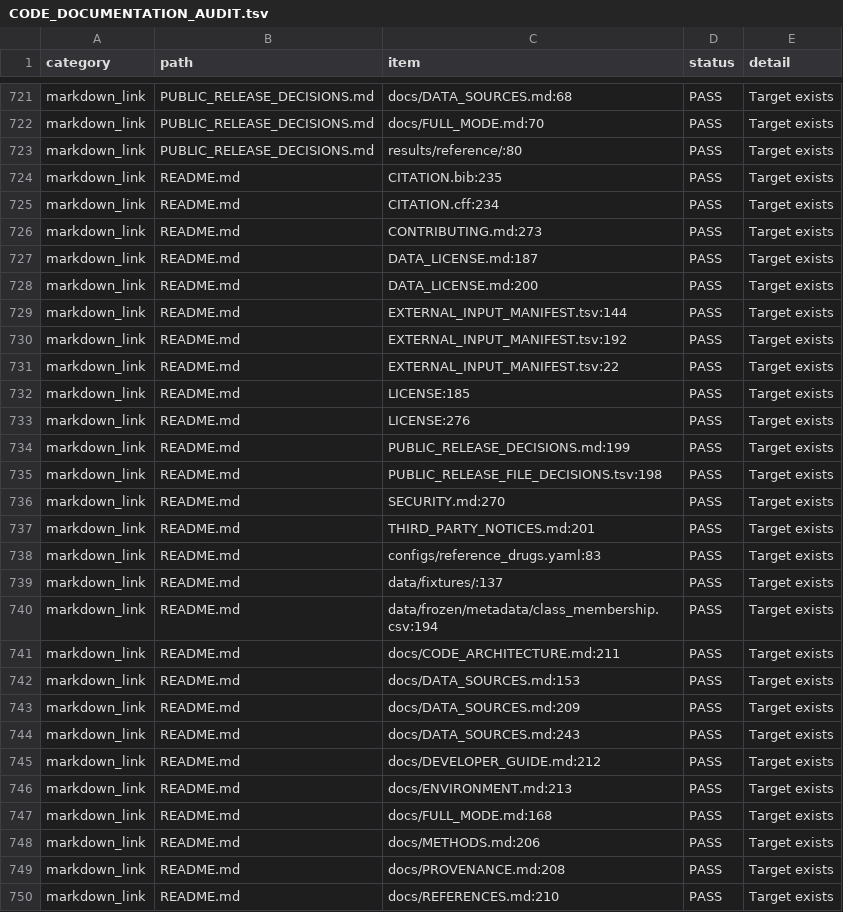
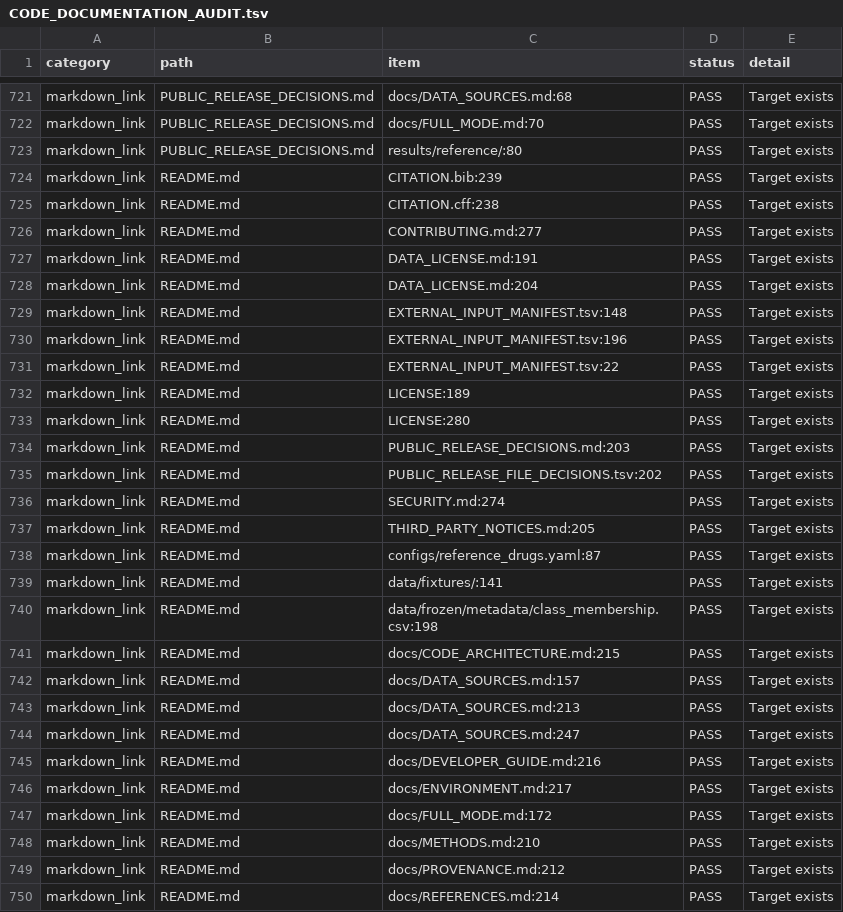
Before and after one commit to ericrosenn1/ketamine-historeceptomics, a TSV file: audits/CODE_DOCUMENTATION_AUDIT.tsv, drawn as a sheet; only a part is shown, gaps mark what is left out; the diff covers the shown part only.

```diff
--- a/audits/CODE_DOCUMENTATION_AUDIT.tsv
+++ b/audits/CODE_DOCUMENTATION_AUDIT.tsv
@@ -723,28 +723,28 @@ markdown_link	PUBLIC_RELEASE_DECISIONS.md	docs/FULL_MODE.md:70	PASS	Target exist
 markdown_link	PUBLIC_RELEASE_DECISIONS.md	results/reference/:80	PASS	Target exists
-markdown_link	README.md	CITATION.bib:235	PASS	Target exists
-markdown_link	README.md	CITATION.cff:234	PASS	Target exists
-markdown_link	README.md	CONTRIBUTING.md:273	PASS	Target exists
-markdown_link	README.md	DATA_LICENSE.md:187	PASS	Target exists
-markdown_link	README.md	DATA_LICENSE.md:200	PASS	Target exists
-markdown_link	README.md	EXTERNAL_INPUT_MANIFEST.tsv:144	PASS	Target exists
-markdown_link	README.md	EXTERNAL_INPUT_MANIFEST.tsv:192	PASS	Target exists
+markdown_link	README.md	CITATION.bib:239	PASS	Target exists
+markdown_link	README.md	CITATION.cff:238	PASS	Target exists
+markdown_link	README.md	CONTRIBUTING.md:277	PASS	Target exists
+markdown_link	README.md	DATA_LICENSE.md:191	PASS	Target exists
+markdown_link	README.md	DATA_LICENSE.md:204	PASS	Target exists
+markdown_link	README.md	EXTERNAL_INPUT_MANIFEST.tsv:148	PASS	Target exists
+markdown_link	README.md	EXTERNAL_INPUT_MANIFEST.tsv:196	PASS	Target exists
 markdown_link	README.md	EXTERNAL_INPUT_MANIFEST.tsv:22	PASS	Target exists
-markdown_link	README.md	LICENSE:185	PASS	Target exists
-markdown_link	README.md	LICENSE:276	PASS	Target exists
-markdown_link	README.md	PUBLIC_RELEASE_DECISIONS.md:199	PASS	Target exists
-markdown_link	README.md	PUBLIC_RELEASE_FILE_DECISIONS.tsv:198	PASS	Target exists
-markdown_link	README.md	SECURITY.md:270	PASS	Target exists
-markdown_link	README.md	THIRD_PARTY_NOTICES.md:201	PASS	Target exists
-markdown_link	README.md	configs/reference_drugs.yaml:83	PASS	Target exists
-markdown_link	README.md	data/fixtures/:137	PASS	Target exists
-markdown_link	README.md	data/frozen/metadata/class_membership.csv:194	PASS	Target exists
-markdown_link	README.md	docs/CODE_ARCHITECTURE.md:211	PASS	Target exists
-markdown_link	README.md	docs/DATA_SOURCES.md:153	PASS	Target exists
-markdown_link	README.md	docs/DATA_SOURCES.md:209	PASS	Target exists
-markdown_link	README.md	docs/DATA_SOURCES.md:243	PASS	Target exists
-markdown_link	README.md	docs/DEVELOPER_GUIDE.md:212	PASS	Target exists
-markdown_link	README.md	docs/ENVIRONMENT.md:213	PASS	Target exists
-markdown_link	README.md	docs/FULL_MODE.md:168	PASS	Target exists
-markdown_link	README.md	docs/METHODS.md:206	PASS	Target exists
-markdown_link	README.md	docs/PROVENANCE.md:208	PASS	Target exists
-markdown_link	README.md	docs/REFERENCES.md:210	PASS	Target exists
+markdown_link	README.md	LICENSE:189	PASS	Target exists
+markdown_link	README.md	LICENSE:280	PASS	Target exists
+markdown_link	README.md	PUBLIC_RELEASE_DECISIONS.md:203	PASS	Target exists
+markdown_link	README.md	PUBLIC_RELEASE_FILE_DECISIONS.tsv:202	PASS	Target exists
+markdown_link	README.md	SECURITY.md:274	PASS	Target exists
+markdown_link	README.md	THIRD_PARTY_NOTICES.md:205	PASS	Target exists
+markdown_link	README.md	configs/reference_drugs.yaml:87	PASS	Target exists
+markdown_link	README.md	data/fixtures/:141	PASS	Target exists
+markdown_link	README.md	data/frozen/metadata/class_membership.csv:198	PASS	Target exists
+markdown_link	README.md	docs/CODE_ARCHITECTURE.md:215	PASS	Target exists
+markdown_link	README.md	docs/DATA_SOURCES.md:157	PASS	Target exists
+markdown_link	README.md	docs/DATA_SOURCES.md:213	PASS	Target exists
+markdown_link	README.md	docs/DATA_SOURCES.md:247	PASS	Target exists
+markdown_link	README.md	docs/DEVELOPER_GUIDE.md:216	PASS	Target exists
+markdown_link	README.md	docs/ENVIRONMENT.md:217	PASS	Target exists
+markdown_link	README.md	docs/FULL_MODE.md:172	PASS	Target exists
+markdown_link	README.md	docs/METHODS.md:210	PASS	Target exists
+markdown_link	README.md	docs/PROVENANCE.md:212	PASS	Target exists
+markdown_link	README.md	docs/REFERENCES.md:214	PASS	Target exists
```
Also changed, not shown: 1 added row and 18 edited cells elsewhere in this file, PUBLIC_RELEASE_MANIFEST.tsv, audits/CODE_INVENTORY.csv, 7 other files.
